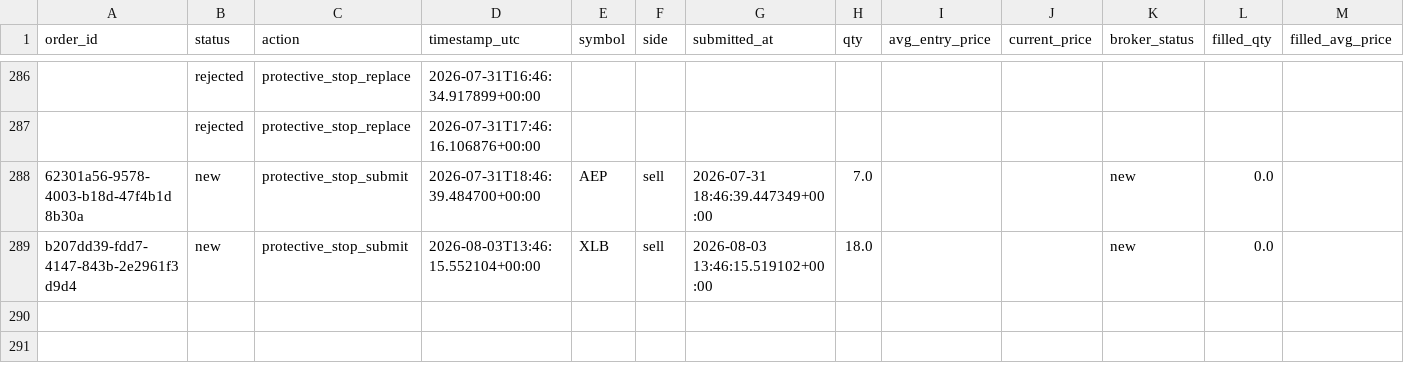
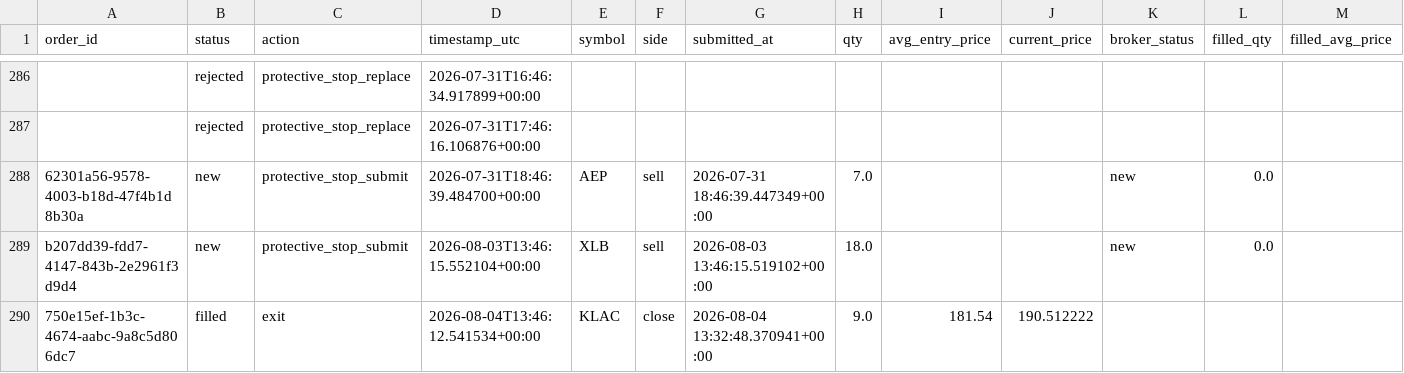
Before and after one commit to 6ixtyn9-sudo/Price, a CSV file: localdata/trade_journal_futures.csv, drawn as a sheet; only a part is shown, gaps mark what is left out; rows hold the shown columns only; the diff names each change by its address in the sheet, - before the commit and + after, or states it on an @@ line.

```diff
--- a/localdata/trade_journal_futures.csv
+++ b/localdata/trade_journal_futures.csv
+row 290: 750e15ef-1b3c-4674-aabc-9a8c5d806dc7 | filled | exit | 2026-08-04T13:46:12.541534+00:00 | KLAC | close | 2026-08-04 13:32:48.370941+00:00 | 9.0 | 181.54 | 190.512222
```
Also changed, not shown: localdata/paper_trade_log_futures.csv, 2 other files.
